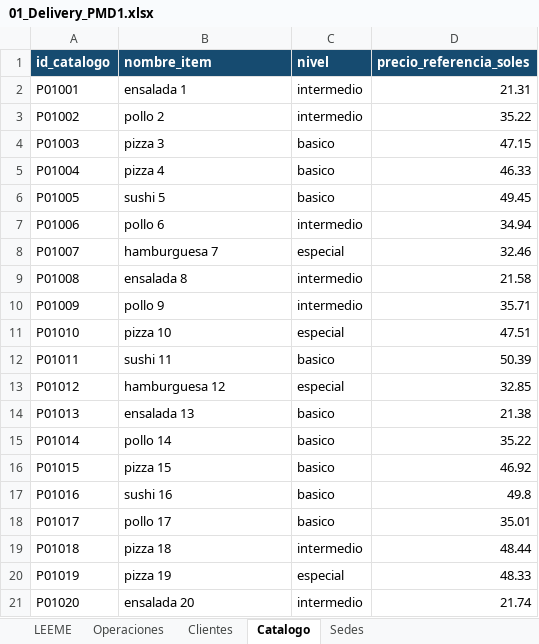
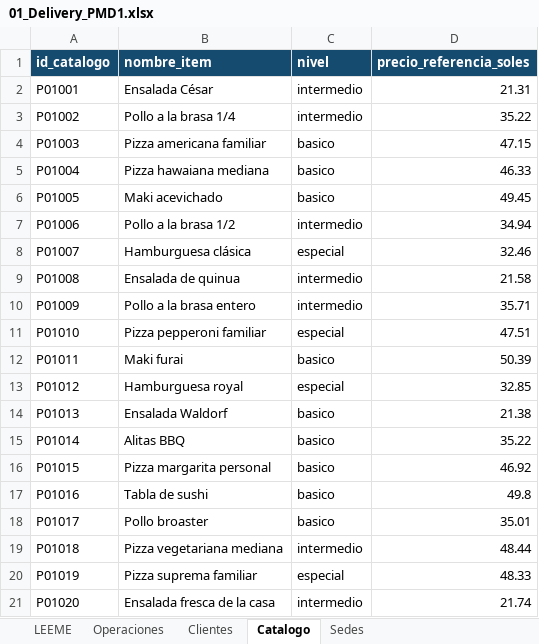
Before and after one commit to Rociosayan/PMD1_Fundamentos_Gestion_Datos, an Excel workbook: PMD1_15_Casos_Sinteticos/01_Delivery_PMD1.xlsx, sheet Catalogo, drawn as a sheet; values as stored, in another font and other column widths than the file's, no borders; the diff names each change by its address in the sheet, - before the commit and + after, or states it on an @@ line.

```diff
--- a/PMD1_15_Casos_Sinteticos/01_Delivery_PMD1.xlsx (sheet Catalogo)
+++ b/PMD1_15_Casos_Sinteticos/01_Delivery_PMD1.xlsx (sheet Catalogo)
-B2 (nombre_item): ensalada 1
+B2 (nombre_item): Ensalada César
-B3 (nombre_item): pollo 2
+B3 (nombre_item): Pollo a la brasa 1/4
-B4 (nombre_item): pizza 3
+B4 (nombre_item): Pizza americana familiar
-B5 (nombre_item): pizza 4
+B5 (nombre_item): Pizza hawaiana mediana
-B6 (nombre_item): sushi 5
+B6 (nombre_item): Maki acevichado
-B7 (nombre_item): pollo 6
+B7 (nombre_item): Pollo a la brasa 1/2
-B8 (nombre_item): hamburguesa 7
+B8 (nombre_item): Hamburguesa clásica
-B9 (nombre_item): ensalada 8
+B9 (nombre_item): Ensalada de quinua
-B10 (nombre_item): pollo 9
+B10 (nombre_item): Pollo a la brasa entero
-B11 (nombre_item): pizza 10
+B11 (nombre_item): Pizza pepperoni familiar
-B12 (nombre_item): sushi 11
+B12 (nombre_item): Maki furai
-B13 (nombre_item): hamburguesa 12
+B13 (nombre_item): Hamburguesa royal
-B14 (nombre_item): ensalada 13
+B14 (nombre_item): Ensalada Waldorf
-B15 (nombre_item): pollo 14
+B15 (nombre_item): Alitas BBQ
-B16 (nombre_item): pizza 15
+B16 (nombre_item): Pizza margarita personal
-B17 (nombre_item): sushi 16
+B17 (nombre_item): Tabla de sushi
-B18 (nombre_item): pollo 17
+B18 (nombre_item): Pollo broaster
-B19 (nombre_item): pizza 18
+B19 (nombre_item): Pizza vegetariana mediana
-B20 (nombre_item): pizza 19
+B20 (nombre_item): Pizza suprema familiar
-B21 (nombre_item): ensalada 20
+B21 (nombre_item): Ensalada fresca de la casa
```
Also changed, not shown: sheet Clientes, sheet Sedes, PMD1_15_Casos_Sinteticos/03_Farmacia_PMD1.xlsx, PMD1_15_Casos_Sinteticos/04_Hotel_PMD1.xlsx, 43 other files.
